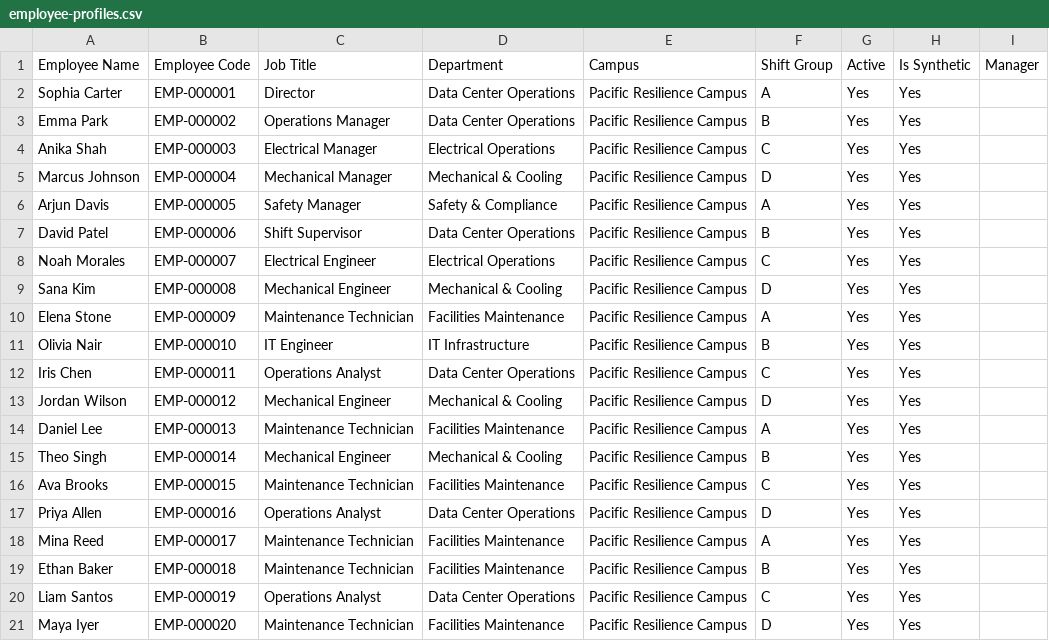
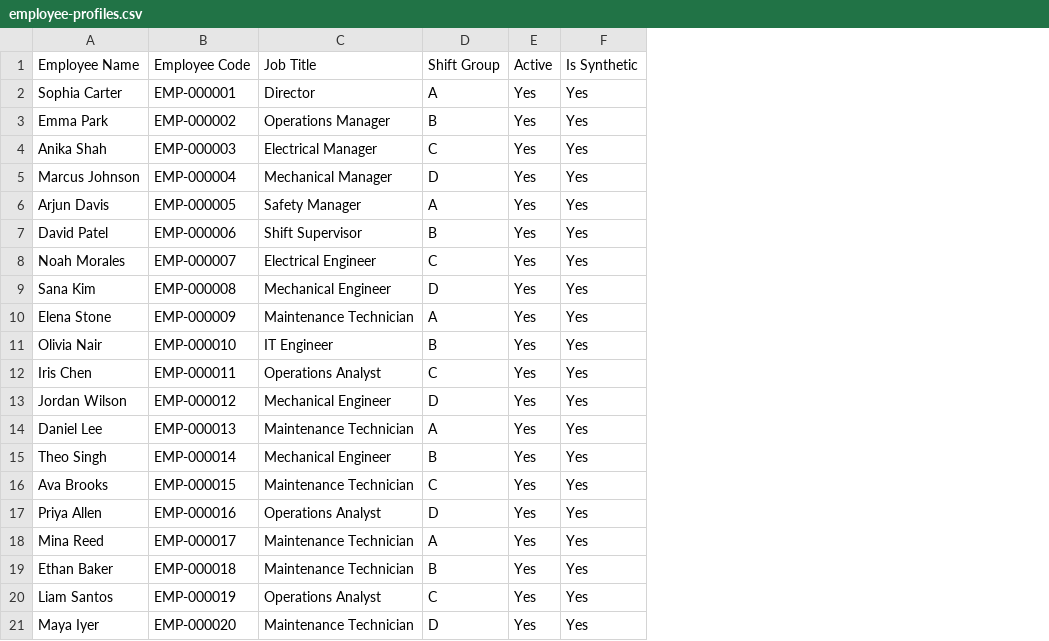
Before and after one commit to SunnyVerseAILabs/SunnyVerse-Intelligent-Applications-AB410, a CSV file: Portfolio-Projects/Data-Center-Operations-360/data/employee-profiles.csv, drawn as a sheet; the diff names each change by its address in the sheet, - before the commit and + after, or states it on an @@ line.

Commit message:
Refresh Part 03 synthetic employee practice dataset

```diff
--- a/Portfolio-Projects/Data-Center-Operations-360/data/employee-profiles.csv
+++ b/Portfolio-Projects/Data-Center-Operations-360/data/employee-profiles.csv
-column D, rows 1-21: Department | Data Center Operations | Data Center Operations | Electrical Operations | Mechanical & Cooling | Safety & Compliance | Data Center Operations | Electrical Operations | Mechanical & Cooling | Facilities Maintenance | IT Infrastructure | Data Center Operations | Mechanical & Cooling | Facilities Maintenance | Mechanical & Cooling | Facilities Maintenance | Data Center Operations | Facilities Maintenance | Facilities Maintenance | Data Center Operations | Facilities Maintenance
-column E, rows 1-21: Campus | Pacific Resilience Campus | Pacific Resilience Campus | Pacific Resilience Campus | Pacific Resilience Campus | Pacific Resilience Campus | Pacific Resilience Campus | Pacific Resilience Campus | Pacific Resilience Campus | Pacific Resilience Campus | Pacific Resilience Campus | Pacific Resilience Campus | Pacific Resilience Campus | Pacific Resilience Campus | Pacific Resilience Campus | Pacific Resilience Campus | Pacific Resilience Campus | Pacific Resilience Campus | Pacific Resilience Campus | Pacific Resilience Campus | Pacific Resilience Campus
-column I, row 1: Manager
```
